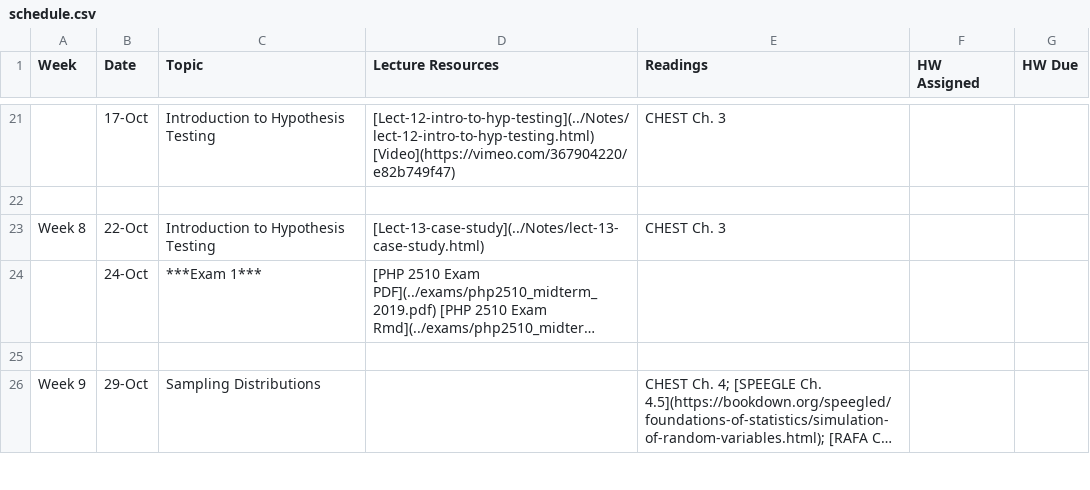
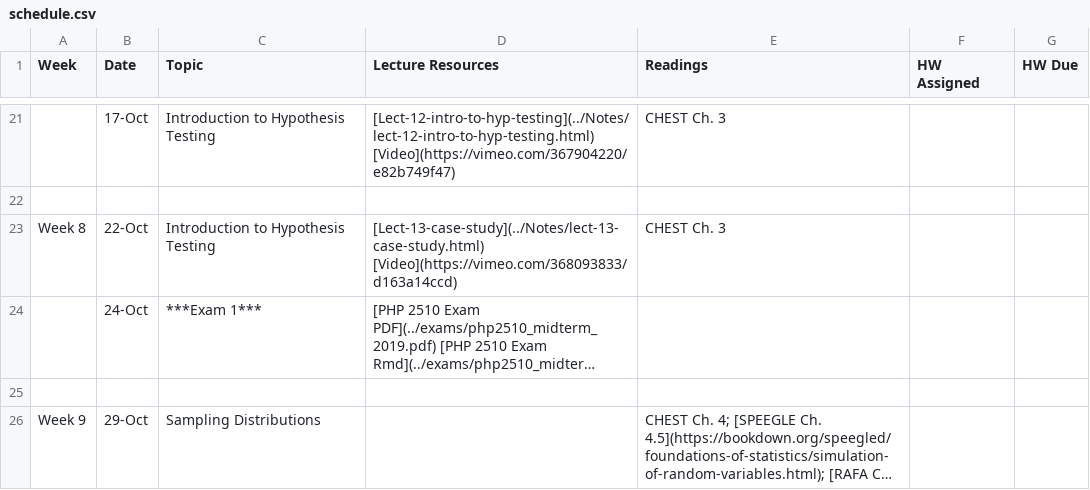
Before and after one commit to php-1510-2510/php-1510-2510.github.io, a CSV file: _csv/schedule.csv, drawn as a sheet; only a part is shown, gaps mark what is left out; long unchanged cells end in …; the diff names each change by its address in the sheet, - before the commit and + after, or states it on an @@ line.

Commit message:
update lect 12 slides, add lect 13 video

```diff
--- a/_csv/schedule.csv
+++ b/_csv/schedule.csv
-D23 (Lecture Resources): [Lect-13-case-study](../Notes/lect-13-case-study.html)
+D23 (Lecture Resources): [Lect-13-case-study](../Notes/lect-13-case-study.html) [Video](https://vimeo.com/368093833/d163a14ccd)
```
Also changed, not shown: 9 other files.
